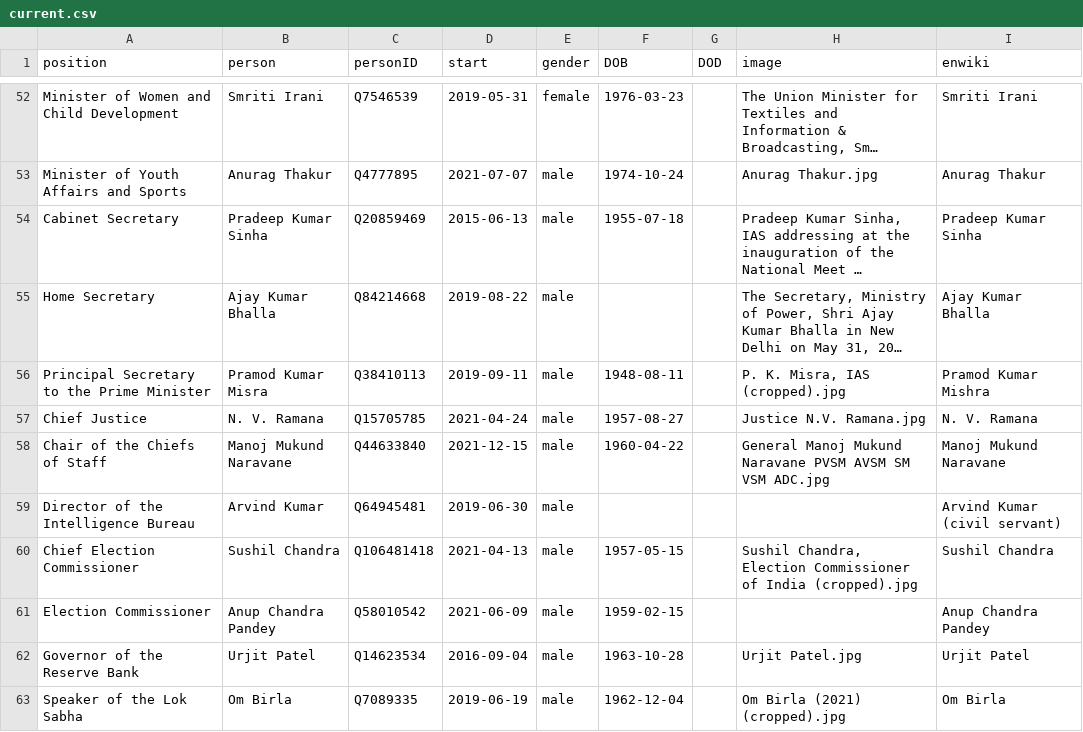
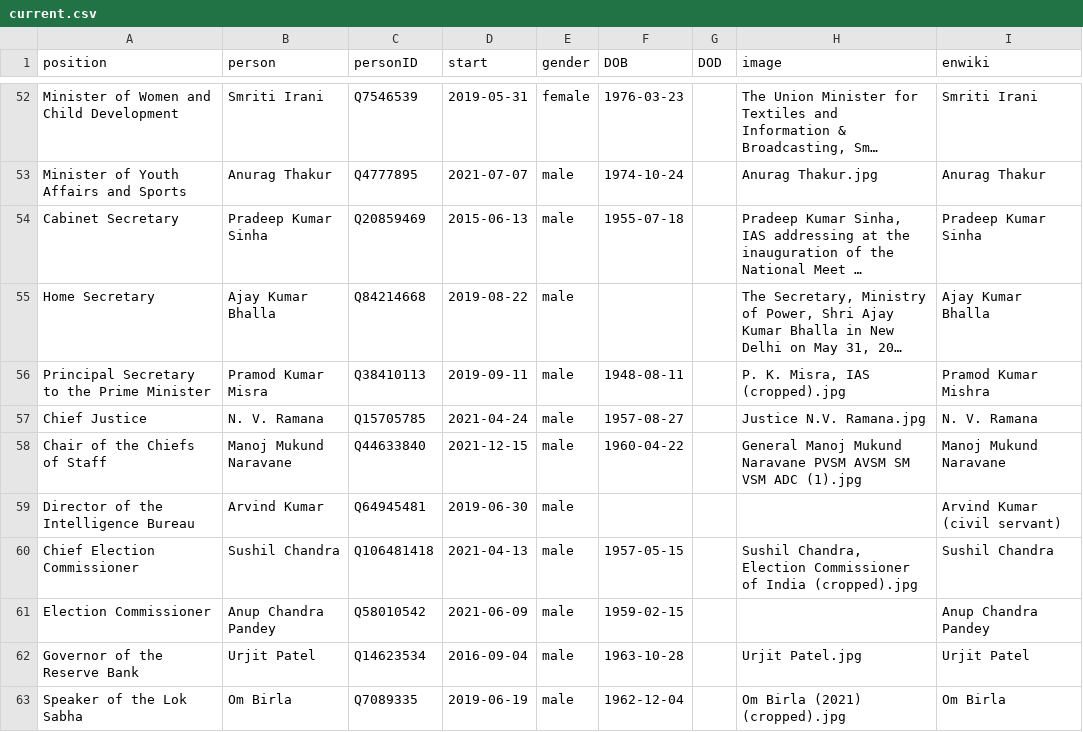
Before and after one commit to every-politician-scrapers/india-ministers, a CSV file: html/current.csv, drawn as a sheet; only a part is shown, gaps mark what is left out; long unchanged cells end in ….

```diff
--- a/html/current.csv
+++ b/html/current.csv
@@ -57,3 +57,3 @@ Principal Secretary to the Prime Minister,Pramod Kumar Misra,Q38410113,2019-09-1
 Chief Justice,N. V. Ramana,Q15705785,2021-04-24,male,1957-08-27,,Justice N.V. Ramana.jpg,N. V. Ramana
-Chair of the Chiefs of Staff,Manoj Mukund Naravane,Q44633840,2021-12-15,male,1960-04-22,,General Manoj Mukund Naravane PVSM AVSM SM VSM ADC.jpg,Manoj Mukund Naravane
+Chair of the Chiefs of Staff,Manoj Mukund Naravane,Q44633840,2021-12-15,male,1960-04-22,,General Manoj Mukund Naravane PVSM AVSM SM VSM ADC (1).jpg,Manoj Mukund Naravane
 Director of the Intelligence Bureau,Arvind Kumar,Q64945481,2019-06-30,male,,,,Arvind Kumar (civil servant)
```
Also changed, not shown: html/holders21.csv.
